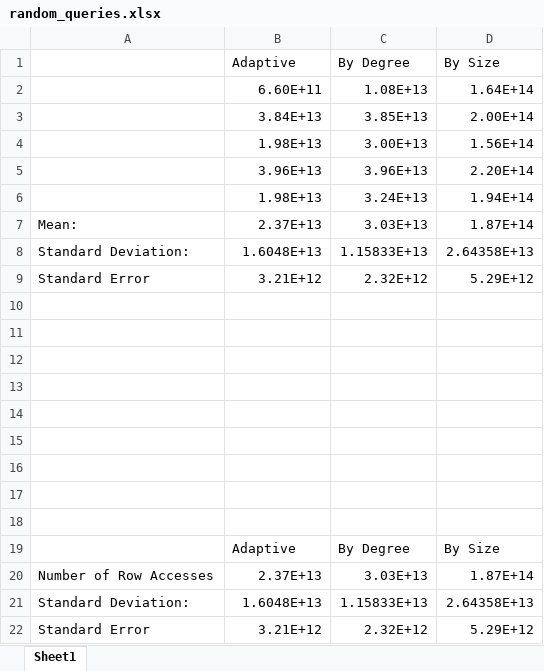
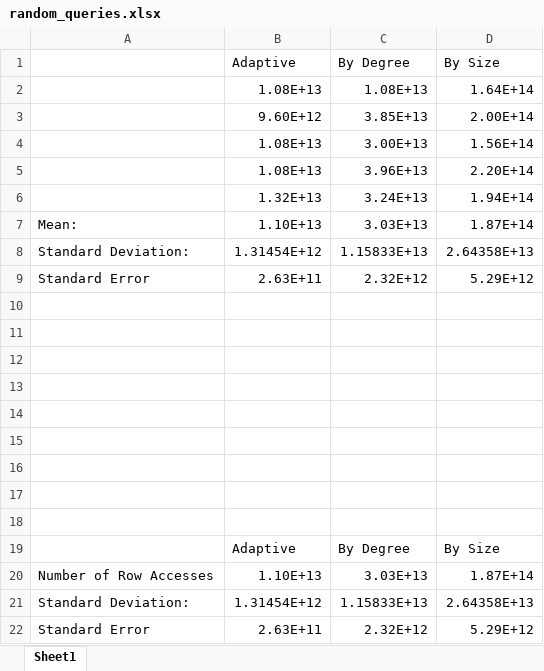
Before and after one commit to aks0/COS-518-Project, an Excel workbook: results/random_queries.xlsx, sheet Sheet1, drawn as a sheet; values as stored, in another font and other column widths than the file's, no borders; charts and pictures not drawn; the diff names each change by its address in the sheet, - before the commit and + after, or states it on an @@ line.

Commit message:
new results with plot

```diff
--- a/results/random_queries.xlsx (sheet Sheet1)
+++ b/results/random_queries.xlsx (sheet Sheet1)
-B2 (Adaptive): 6.60E+11
+B2 (Adaptive): 1.08E+13
-B3 (Adaptive): 3.84E+13
+B3 (Adaptive): 9.60E+12
-B4 (Adaptive): 1.98E+13
+B4 (Adaptive): 1.08E+13
-B5 (Adaptive): 3.96E+13
+B5 (Adaptive): 1.08E+13
-B6 (Adaptive): 1.98E+13
+B6 (Adaptive): 1.32E+13
-B7 (Adaptive): 2.37E+13
+B7 (Adaptive): 1.10E+13
-B8 (Adaptive): 1.6048E+13
+B8 (Adaptive): 1.31454E+12
-B9 (Adaptive): 3.21E+12
+B9 (Adaptive): 2.63E+11
-B20 (Adaptive): 2.37E+13
+B20 (Adaptive): 1.10E+13
-B21 (Adaptive): 1.6048E+13
+B21 (Adaptive): 1.31454E+12
-B22 (Adaptive): 3.21E+12
+B22 (Adaptive): 2.63E+11
```
Also changed, not shown: charts or pictures, 2 other files.
